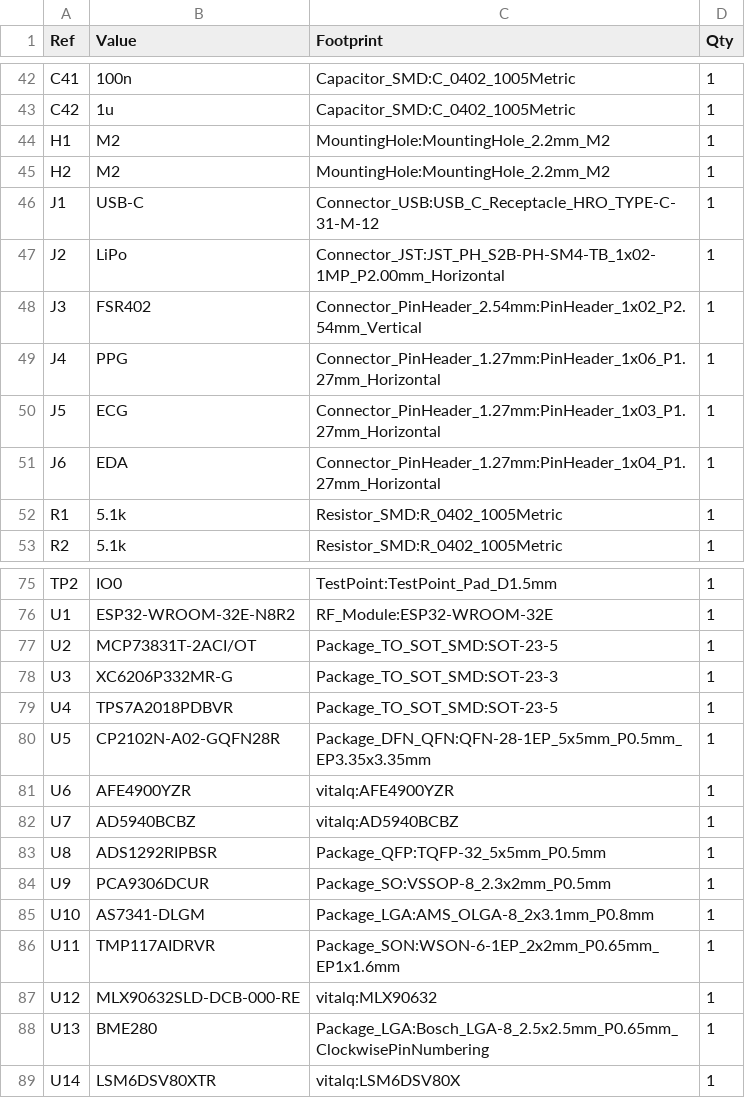
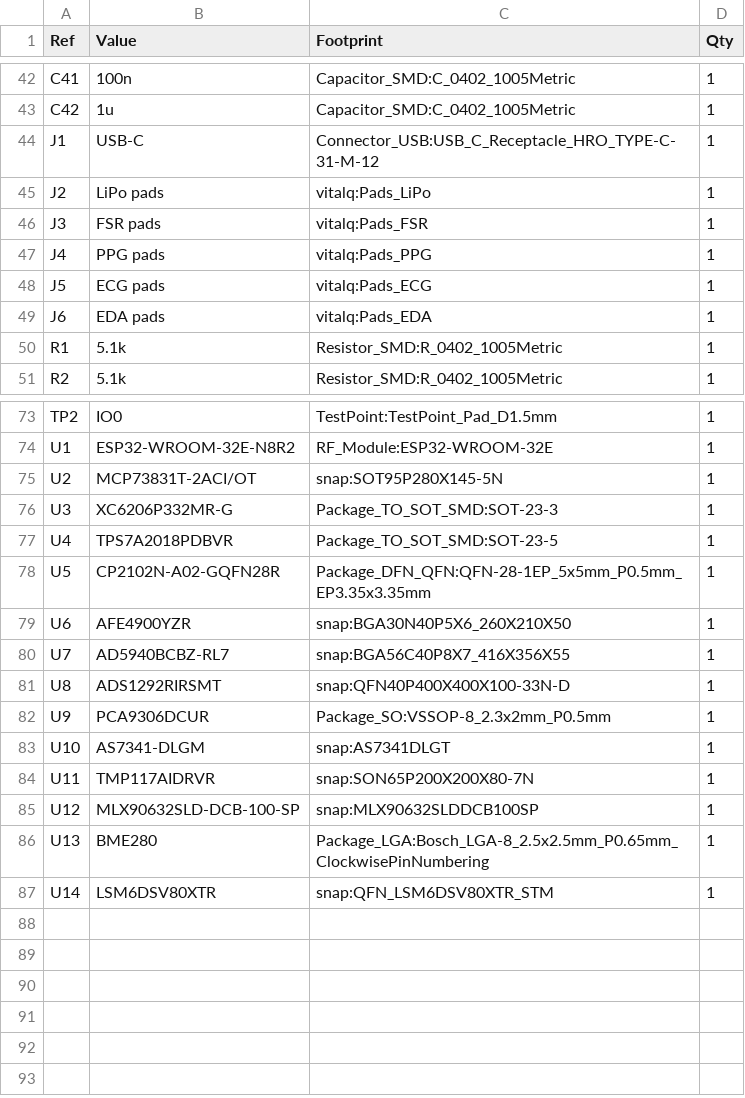
Before and after one commit to Riyu-D1/VitalQuant, a CSV file: hardware/pcb/vitalq_hw_v1_bom.csv, drawn as a sheet; only a part is shown, gaps mark what is left out.

```diff
--- a/hardware/pcb/vitalq_hw_v1_bom.csv
+++ b/hardware/pcb/vitalq_hw_v1_bom.csv
@@ -43,10 +43,8 @@ C41,100n,Capacitor_SMD:C_0402_1005Metric,1
 C42,1u,Capacitor_SMD:C_0402_1005Metric,1
-H1,M2,MountingHole:MountingHole_2.2mm_M2,1
-H2,M2,MountingHole:MountingHole_2.2mm_M2,1
 J1,USB-C,Connector_USB:USB_C_Receptacle_HRO_TYPE-C-31-M-12,1
-J2,LiPo,Connector_JST:JST_PH_S2B-PH-SM4-TB_1x02-1MP_P2.00mm_Horizontal,1
-J3,FSR402,Connector_PinHeader_2.54mm:PinHeader_1x02_P2.54mm_Vertical,1
-J4,PPG,Connector_PinHeader_1.27mm:PinHeader_1x06_P1.27mm_Horizontal,1
-J5,ECG,Connector_PinHeader_1.27mm:PinHeader_1x03_P1.27mm_Horizontal,1
-J6,EDA,Connector_PinHeader_1.27mm:PinHeader_1x04_P1.27mm_Horizontal,1
+J2,LiPo pads,vitalq:Pads_LiPo,1
+J3,FSR pads,vitalq:Pads_FSR,1
+J4,PPG pads,vitalq:Pads_PPG,1
+J5,ECG pads,vitalq:Pads_ECG,1
+J6,EDA pads,vitalq:Pads_EDA,1
 R1,5.1k,Resistor_SMD:R_0402_1005Metric,1
@@ -76,3 +74,3 @@ TP2,IO0,TestPoint:TestPoint_Pad_D1.5mm,1
 U1,ESP32-WROOM-32E-N8R2,RF_Module:ESP32-WROOM-32E,1
-U2,MCP73831T-2ACI/OT,Package_TO_SOT_SMD:SOT-23-5,1
+U2,MCP73831T-2ACI/OT,snap:SOT95P280X145-5N,1
 U3,XC6206P332MR-G,Package_TO_SOT_SMD:SOT-23-3,1
@@ -80,10 +78,10 @@ U4,TPS7A2018PDBVR,Package_TO_SOT_SMD:SOT-23-5,1
 U5,CP2102N-A02-GQFN28R,Package_DFN_QFN:QFN-28-1EP_5x5mm_P0.5mm_EP3.35x3.35mm,1
-U6,AFE4900YZR,vitalq:AFE4900YZR,1
-U7,AD5940BCBZ,vitalq:AD5940BCBZ,1
-U8,ADS1292RIPBSR,Package_QFP:TQFP-32_5x5mm_P0.5mm,1
+U6,AFE4900YZR,snap:BGA30N40P5X6_260X210X50,1
+U7,AD5940BCBZ-RL7,snap:BGA56C40P8X7_416X356X55,1
+U8,ADS1292RIRSMT,snap:QFN40P400X400X100-33N-D,1
 U9,PCA9306DCUR,Package_SO:VSSOP-8_2.3x2mm_P0.5mm,1
-U10,AS7341-DLGM,Package_LGA:AMS_OLGA-8_2x3.1mm_P0.8mm,1
-U11,TMP117AIDRVR,Package_SON:WSON-6-1EP_2x2mm_P0.65mm_EP1x1.6mm,1
-U12,MLX90632SLD-DCB-000-RE,vitalq:MLX90632,1
+U10,AS7341-DLGM,snap:AS7341DLGT,1
+U11,TMP117AIDRVR,snap:SON65P200X200X80-7N,1
+U12,MLX90632SLD-DCB-100-SP,snap:MLX90632SLDDCB100SP,1
 U13,BME280,Package_LGA:Bosch_LGA-8_2.5x2.5mm_P0.65mm_ClockwisePinNumbering,1
-U14,LSM6DSV80XTR,vitalq:LSM6DSV80X,1
+U14,LSM6DSV80XTR,snap:QFN_LSM6DSV80XTR_STM,1
```
Also changed, not shown: 40 other files.
